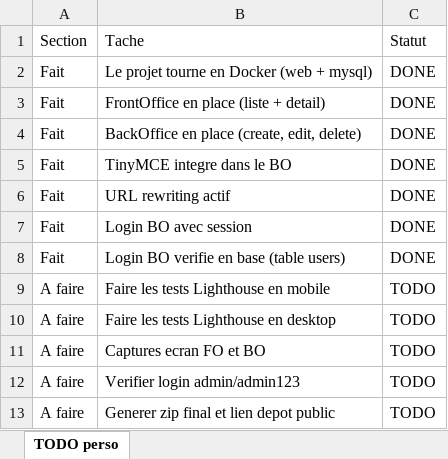
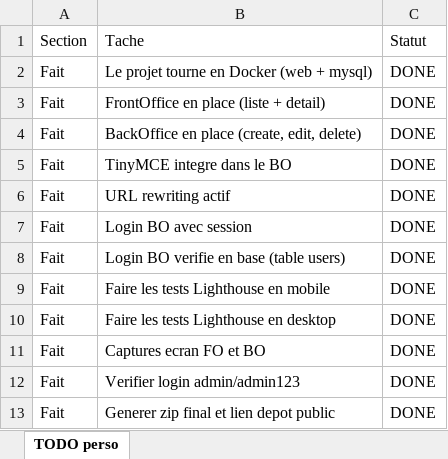
Before and after one commit to Rantolj/Blog, an Excel workbook: project/ToDo/TODO_PERSO_RENDU.xlsx, sheet TODO perso, drawn as a sheet; values as stored, in another font and other column widths than the file's, no borders; the diff names each change by its address in the sheet, - before the commit and + after, or states it on an @@ line.

Commit message:
update Todo

```diff
--- a/project/ToDo/TODO_PERSO_RENDU.xlsx (sheet TODO perso)
+++ b/project/ToDo/TODO_PERSO_RENDU.xlsx (sheet TODO perso)
-A9:A13: A faire
+A9:A13: Fait
-C9:C13: TODO
+C9:C13: DONE
```
